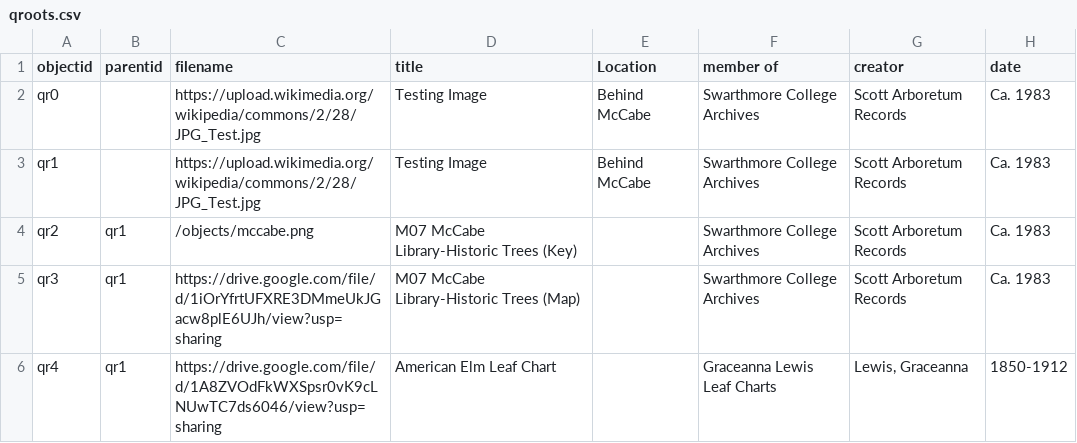
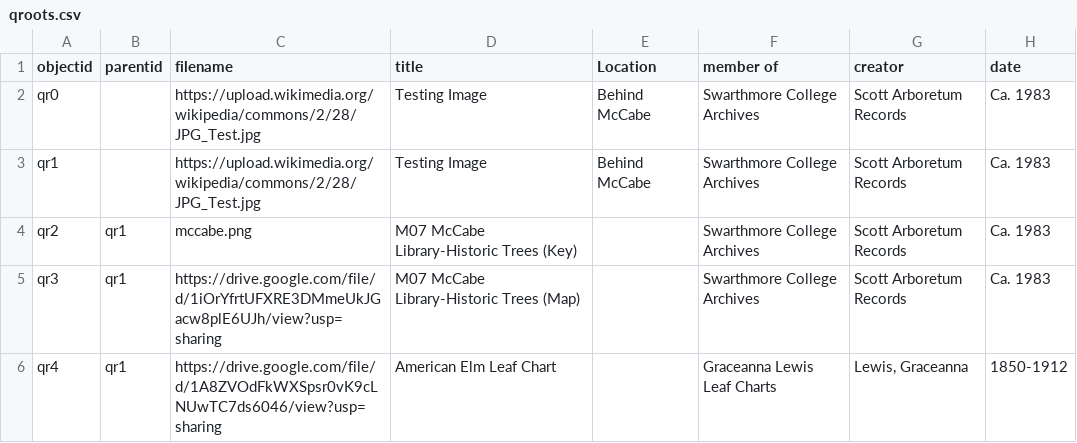
Before and after one commit to QRoots/quaker-roots-walking-tour, a CSV file: assets/qroots.csv, drawn as a sheet; only a part is shown; the diff names each change by its address in the sheet, - before the commit and + after, or states it on an @@ line.

Commit message:
Update qroots.csv

```diff
--- a/assets/qroots.csv
+++ b/assets/qroots.csv
-C4 (filename): /objects/mccabe.png
+C4 (filename): mccabe.png
```
